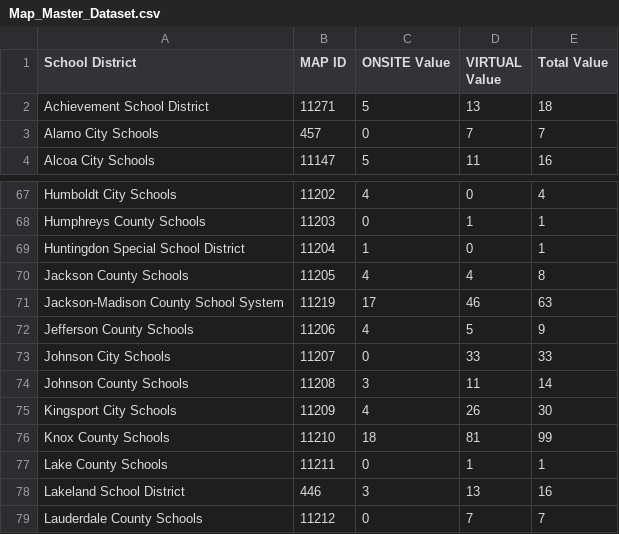
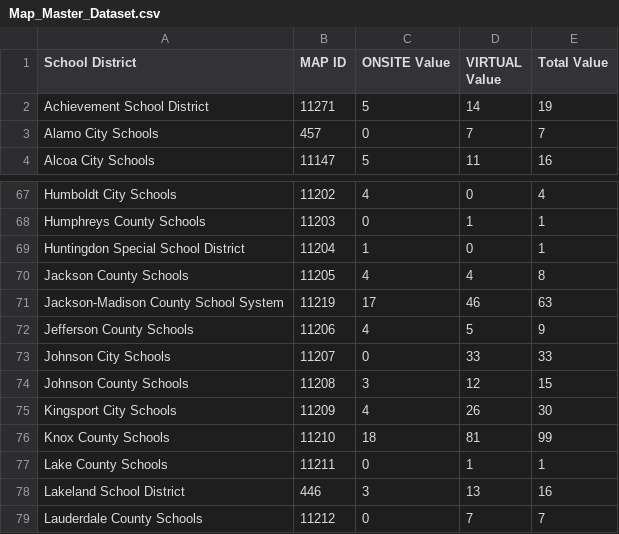
Before and after one commit to CEM-Tech/Map, a CSV file: Map_Master_Dataset.csv, drawn as a sheet; only a part is shown, gaps mark what is left out.

Commit message:
Automated CSV update from Power Automate

```diff
--- a/Map_Master_Dataset.csv
+++ b/Map_Master_Dataset.csv
@@ -1,3 +1,3 @@
 School District,MAP ID,ONSITE Value,VIRTUAL Value,Total Value
-Achievement School District,11271,5,13,18
+Achievement School District,11271,5,14,19
 Alamo City Schools,457,0,7,7
@@ -73,3 +73,3 @@ Jefferson County Schools,11206,4,5,9
 Johnson City Schools,11207,0,33,33
-Johnson County Schools,11208,3,11,14
+Johnson County Schools,11208,3,12,15
 Kingsport City Schools,11209,4,26,30
```
